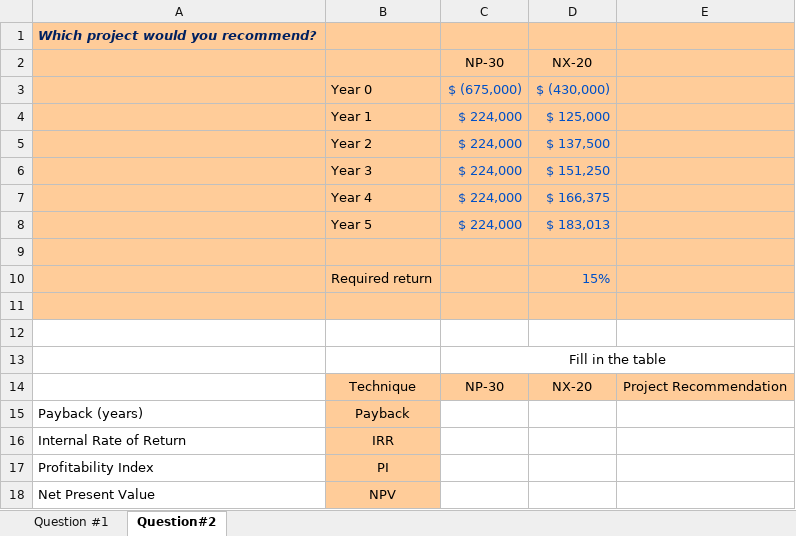
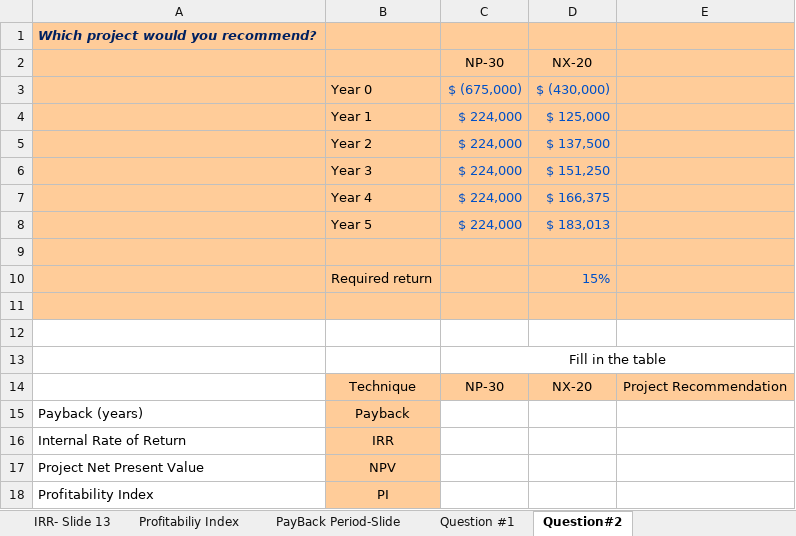
Before and after one commit to bevitts-design/BUS311-Corporate_Finance, an Excel workbook: 02-VALUATION/M08/bus311-valuation-m08-l01-npv-practice.xlsx, sheet Question#2, drawn as a sheet; values as stored, in another font and other column widths than the file's, no borders; removed rows and columns are numbered as before the commit, all else as after; the diff names each change by its address in the sheet, - before the commit and + after, or states it on an @@ line.

```diff
--- a/02-VALUATION/M08/bus311-valuation-m08-l01-npv-practice.xlsx (sheet Question#2)
+++ b/02-VALUATION/M08/bus311-valuation-m08-l01-npv-practice.xlsx (sheet Question#2)
+sheet tab: IRR- Slide 13
+sheet tab: Profitabiliy Index
+sheet tab: PayBack Period-Slide
+row 17: Project Net Present Value | NPV
-row 18: Net Present Value | NPV
```
Also changed, not shown: other sheet tabs, 2 other files.
